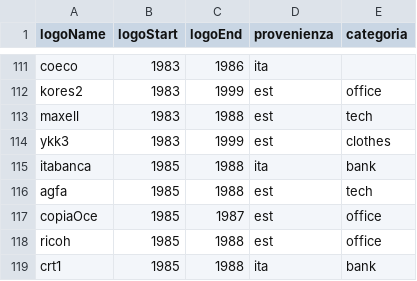
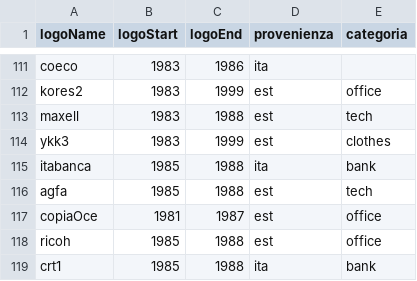
Before and after one commit to AndreaGiambelli/MV_Duomo, a CSV file: logos.csv, drawn as a sheet; only a part is shown, gaps mark what is left out.

```diff
--- a/logos.csv
+++ b/logos.csv
@@ -116,3 +116,3 @@ itabanca,1985,1988,ita,bank
 agfa,1985,1988,est,tech
-copiaOce,1985,1987,est,office
+copiaOce,1981,1987,est,office
 ricoh,1985,1988,est,office
```
Also changed, not shown: 1 other file.
